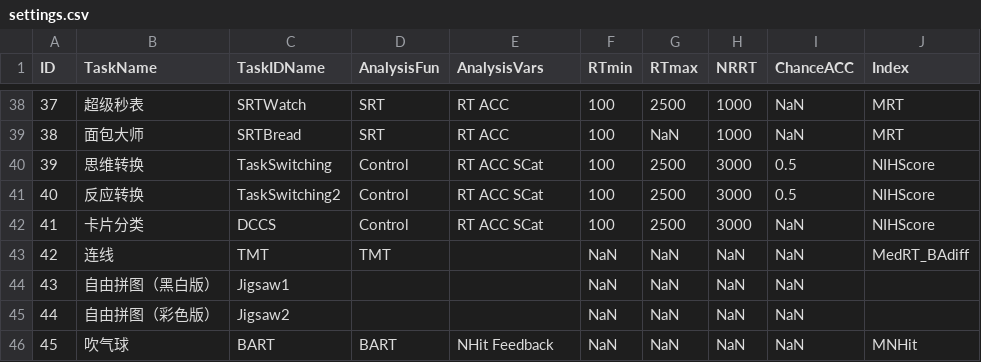
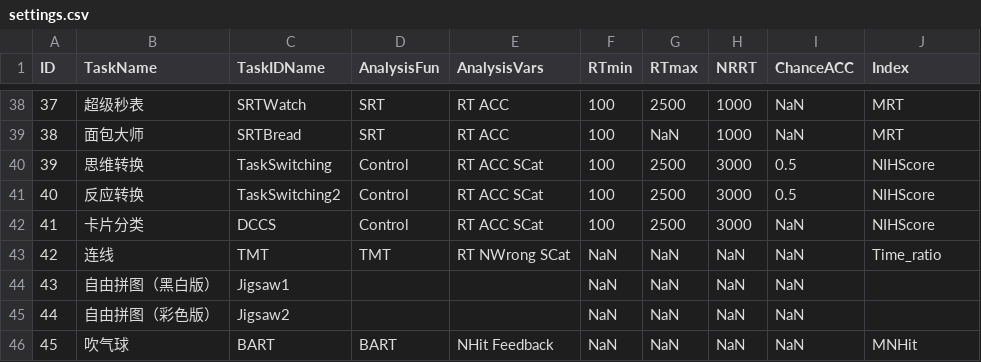
Before and after one commit to iquizoo/rawdata-parser, a CSV file: config/settings.csv, drawn as a sheet; only a part is shown, gaps mark what is left out.

```diff
--- a/config/settings.csv
+++ b/config/settings.csv
@@ -42,3 +42,3 @@ ID,TaskName,TaskIDName,AnalysisFun,AnalysisVars,RTmin,RTmax,NRRT,ChanceACC,Index
 41,"卡片分类","DCCS","Control","RT ACC SCat",100,2500,3000,NaN,"NIHScore"
-42,"连线","TMT","TMT","",NaN,NaN,NaN,NaN,"MedRT_BAdiff"
+42,"连线","TMT","TMT","RT NWrong SCat",NaN,NaN,NaN,NaN,"Time_ratio"
 43,"自由拼图（黑白版）","Jigsaw1","","",NaN,NaN,NaN,NaN,""
```
Also changed, not shown: 3 other files.
